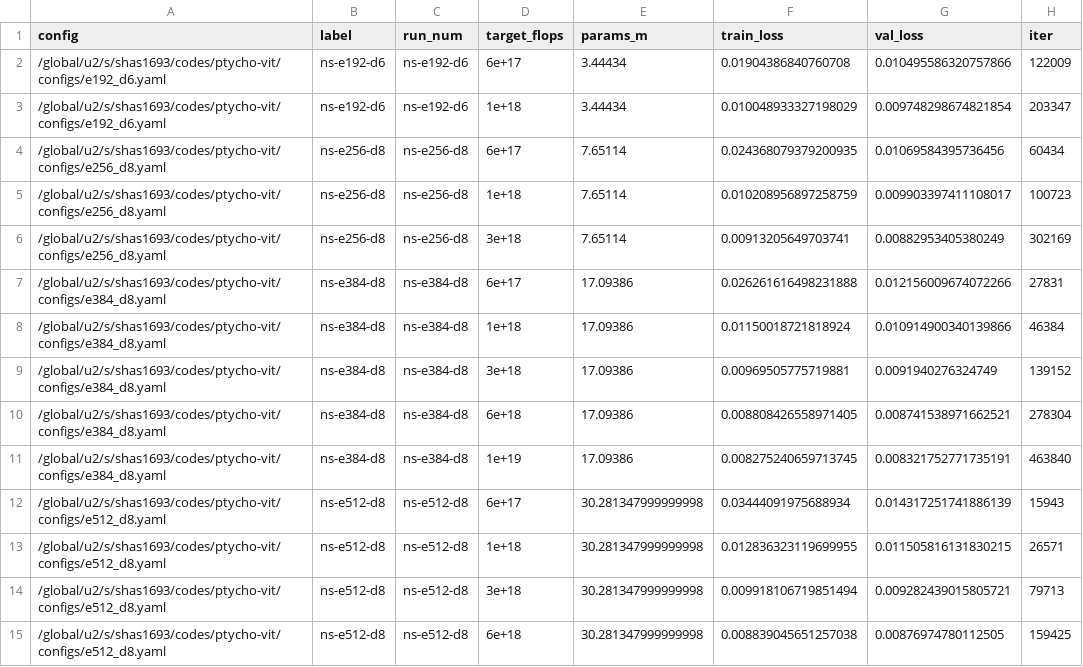
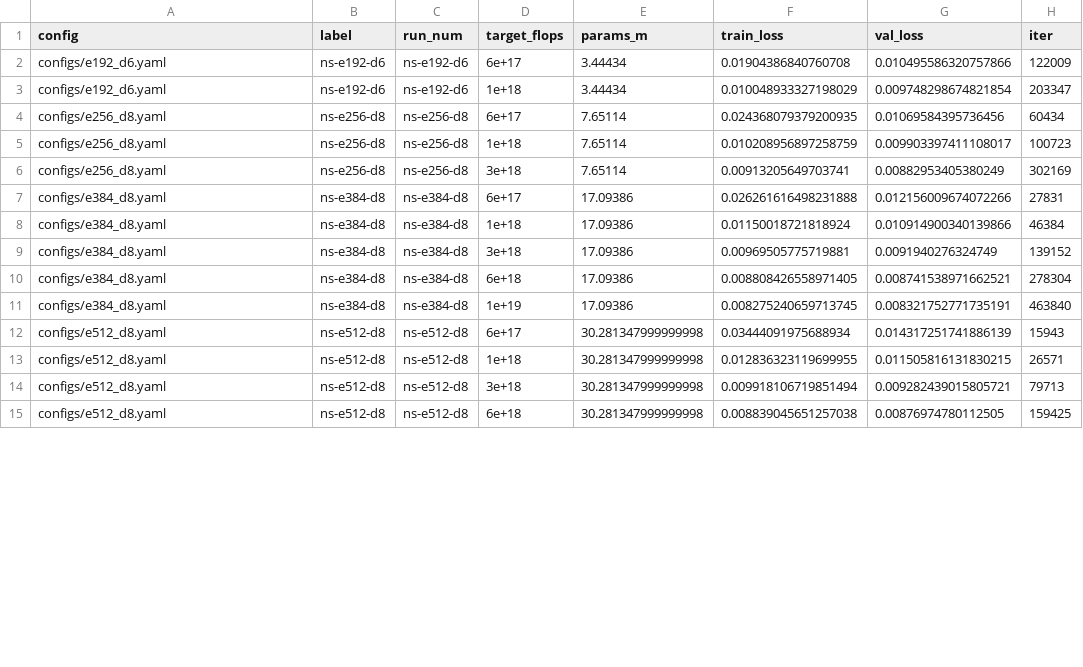
Before and after one commit to SYNAPS-I/ptycho-fm, a CSV file: isoflop_points.csv, drawn as a sheet; only a part is shown; the diff covers the shown part only; the diff names each change by its address in the sheet, - before the commit and + after, or states it on an @@ line.

```diff
--- a/isoflop_points.csv
+++ b/isoflop_points.csv
-A2:A3 (config): /global/u2/s/shas1693/codes/ptycho-vit/configs/e192_d6.yaml
+A2:A3 (config): configs/e192_d6.yaml
-A4:A6 (config): /global/u2/s/shas1693/codes/ptycho-vit/configs/e256_d8.yaml
+A4:A6 (config): configs/e256_d8.yaml
-A7:A11 (config): /global/u2/s/shas1693/codes/ptycho-vit/configs/e384_d8.yaml
+A7:A11 (config): configs/e384_d8.yaml
-A12:A15 (config): /global/u2/s/shas1693/codes/ptycho-vit/configs/e512_d8.yaml
+A12:A15 (config): configs/e512_d8.yaml
```
Also changed, not shown: 46 edited cells elsewhere in this file, 1 other file.
